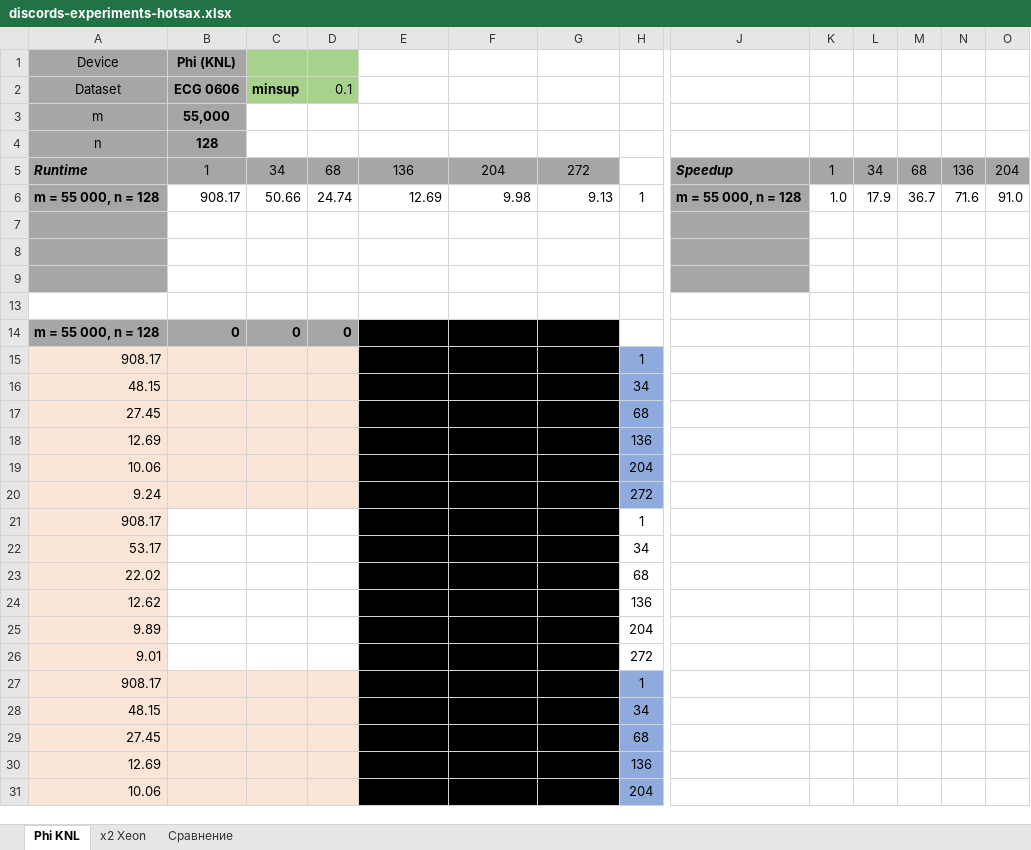
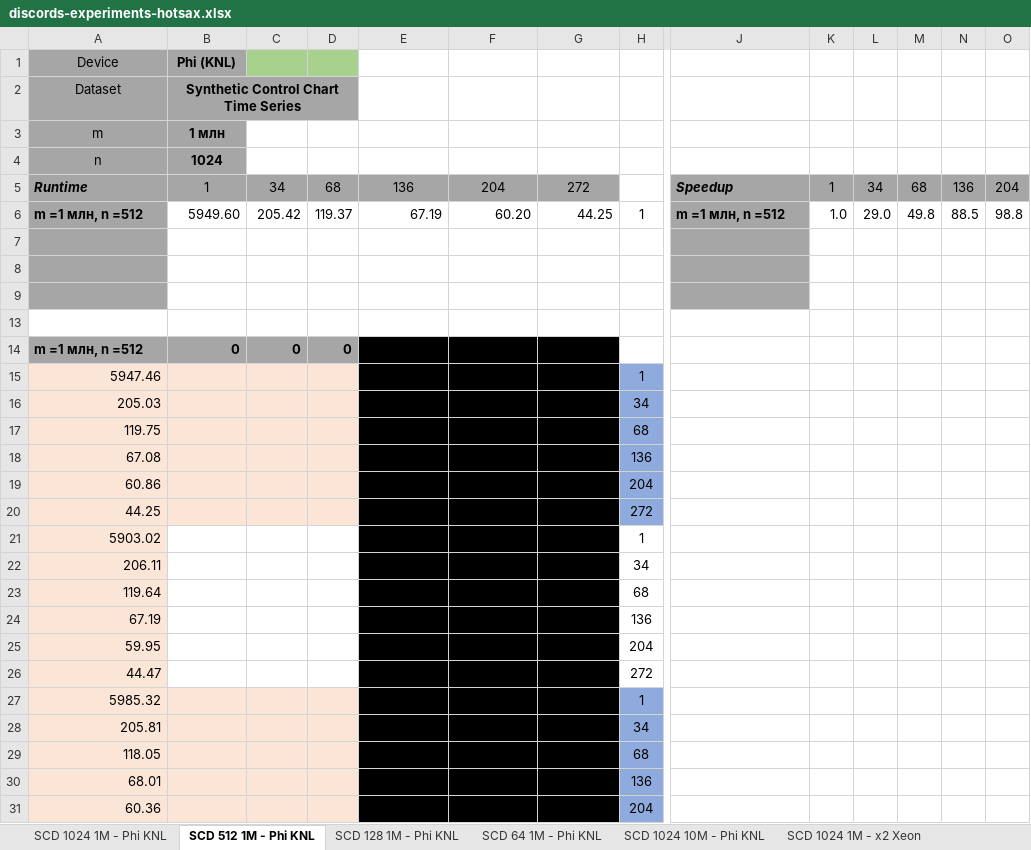
Before and after one commit to AVPGenium/discords_discovery, an Excel workbook: docs/вычислительные эксперименты/discords-experiments-hotsax.xlsx, sheet SCD 512 1M - Phi KNL, drawn as a sheet; only a part is shown, gaps mark what is left out; values as stored, in another font and other column widths than the file's, no borders; charts and pictures not drawn; removed rows and columns are numbered as before the commit, all else as after; rows hold the shown columns only; the diff covers the shown part only; the diff names each change by its address in the sheet, - before the commit and + after, or states it on an @@ line.

Commit message:
compare with PDD alg on 1M and 10M datasets

```diff
--- a/docs/вычислительные эксперименты/discords-experiments-hotsax.xlsx (sheet SCD 512 1M - Phi KNL)
+++ b/docs/вычислительные эксперименты/discords-experiments-hotsax.xlsx (sheet SCD 512 1M - Phi KNL)
-sheet tab: Phi KNL
+sheet tab: SCD 512 1M - Phi KNL
-sheet tab: x2 Xeon
+sheet tab: SCD 1024 1M - x2 Xeon
+sheet tab: SCD 1024 1M - Phi KNL
+sheet tab: SCD 128 1M - Phi KNL
+sheet tab: SCD 64 1M - Phi KNL
+sheet tab: SCD 1024 10M - Phi KNL
-row 2: Dataset | ECG 0606 | minsup | 0.1
+row 2: Dataset | Synthetic Control Chart Time Series
-B3 (Phi (KNL)): 55,000
+B3 (Phi (KNL)): 1 млн
-B4 (Phi (KNL)): 128
+B4 (Phi (KNL)): 1024
-row 6: m = 55 000, n = 128 | 908.17 | 50.66 | 24.74 | 12.69 | 9.98 | 9.13 | 1 | m = 55 000, n = 128 | 1.0 | 17.9 | 36.7 | 71.6 | 91.0
+row 6: m =1 млн, n =512 | 5949.60 | 205.42 | 119.37 | 67.19 | 60.20 | 44.25 | 1 | m =1 млн, n =512 | 1.0 | 29.0 | 49.8 | 88.5 | 98.8
-A14 (Device): m = 55 000, n = 128
+A14 (Device): m =1 млн, n =512
-A15 (Device): 908.17
+A15 (Device): 5947.46
-A16 (Device): 48.15
+A16 (Device): 205.03
-A17 (Device): 27.45
+A17 (Device): 119.75
-A18 (Device): 12.69
+A18 (Device): 67.08
-A19 (Device): 10.06
+A19 (Device): 60.86
-A20 (Device): 9.24
+A20 (Device): 44.25
-A21 (Device): 908.17
+A21 (Device): 5903.02
-A22 (Device): 53.17
+A22 (Device): 206.11
-A23 (Device): 22.02
+A23 (Device): 119.64
-A24 (Device): 12.62
+A24 (Device): 67.19
-A25 (Device): 9.89
+A25 (Device): 59.95
-A26 (Device): 9.01
+A26 (Device): 44.47
-A27 (Device): 908.17
+A27 (Device): 5985.32
-A28 (Device): 48.15
+A28 (Device): 205.81
-A29 (Device): 27.45
+A29 (Device): 118.05
-A30 (Device): 12.69
+A30 (Device): 68.01
-A31 (Device): 10.06
+A31 (Device): 60.36
```
Also changed, not shown: 7 edited cells elsewhere in this sheet, sheet SCD 1024 1M - x2 Xeon, sheet Сравнение, other sheet tabs, charts or pictures, 4 other files.
